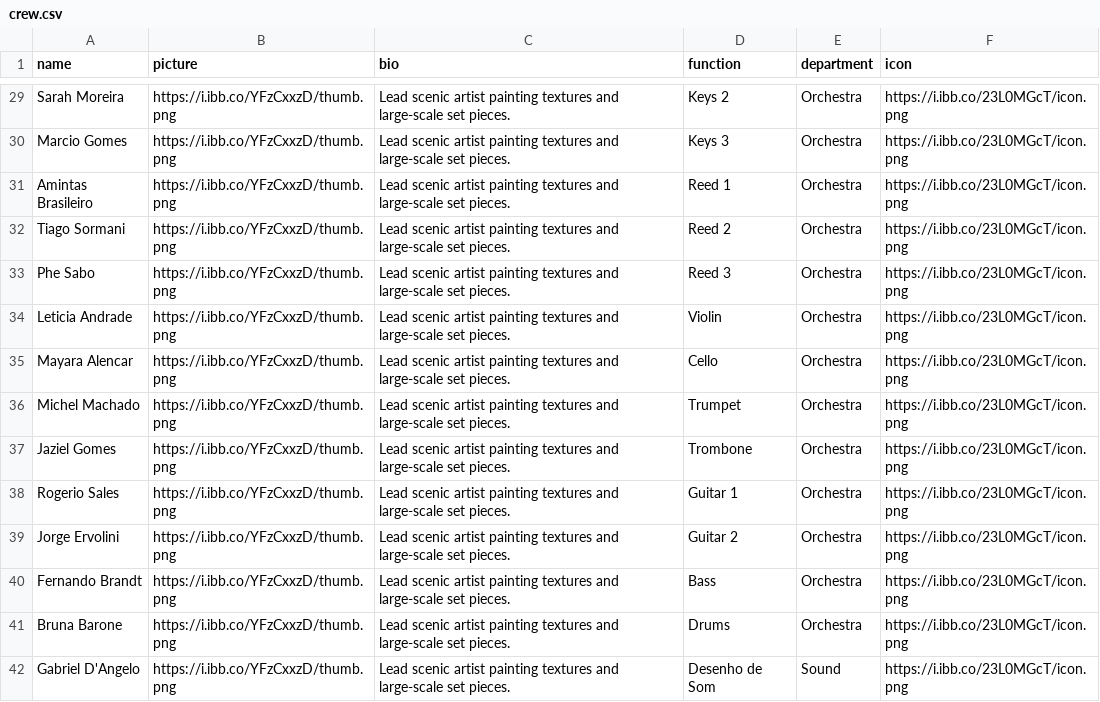
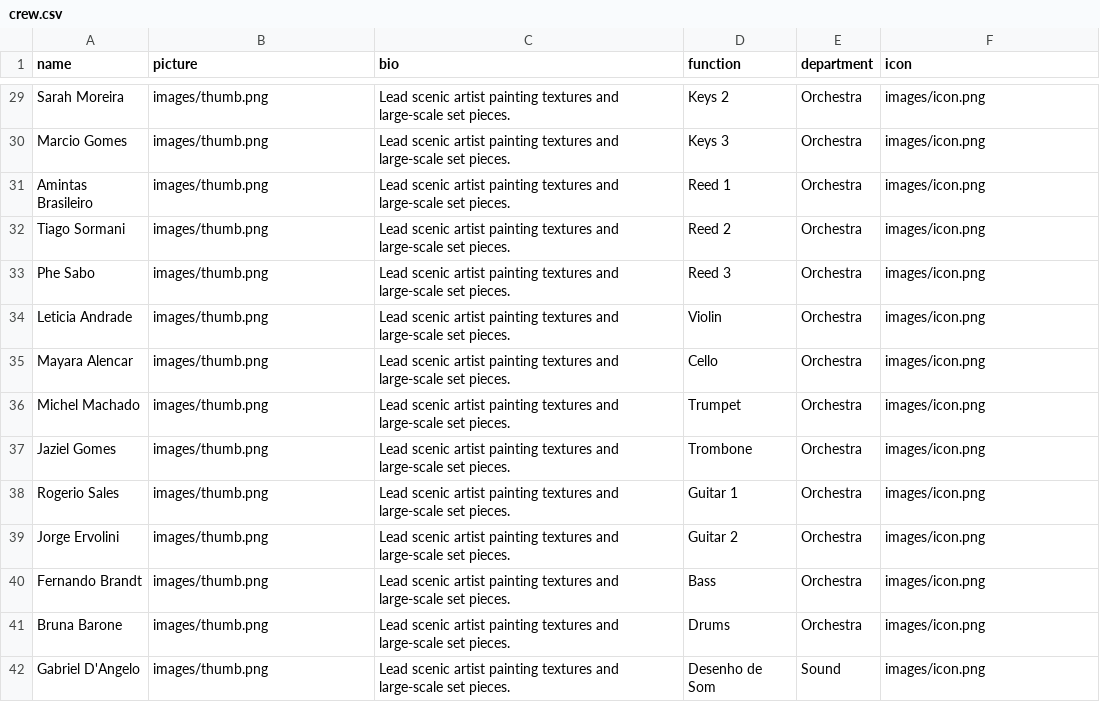
Before and after one commit to clarabrandaog/beetlejuice, a CSV file: crew.csv, drawn as a sheet; only a part is shown, gaps mark what is left out; the diff covers the shown part only; the diff names each change by its address in the sheet, - before the commit and + after, or states it on an @@ line.

```diff
--- a/crew.csv
+++ b/crew.csv
-B29:B42 (picture): https://i.ibb.co/YFzCxxzD/thumb.png
+B29:B42 (picture): images/thumb.png
-F29:F42 (icon): https://i.ibb.co/23L0MGcT/icon.png
+F29:F42 (icon): images/icon.png
```
Also changed, not shown: 154 edited cells elsewhere in this file, 5 other files.
